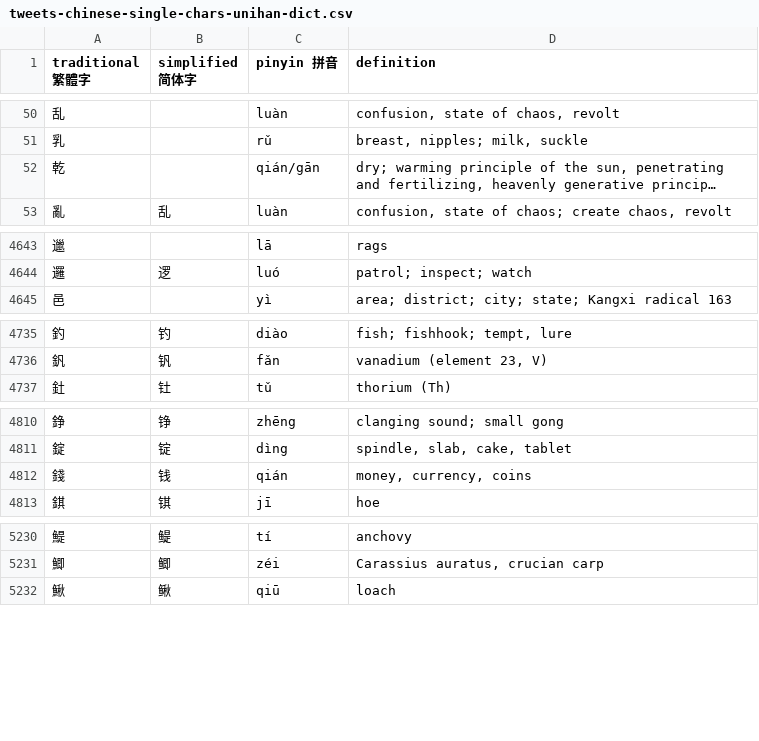
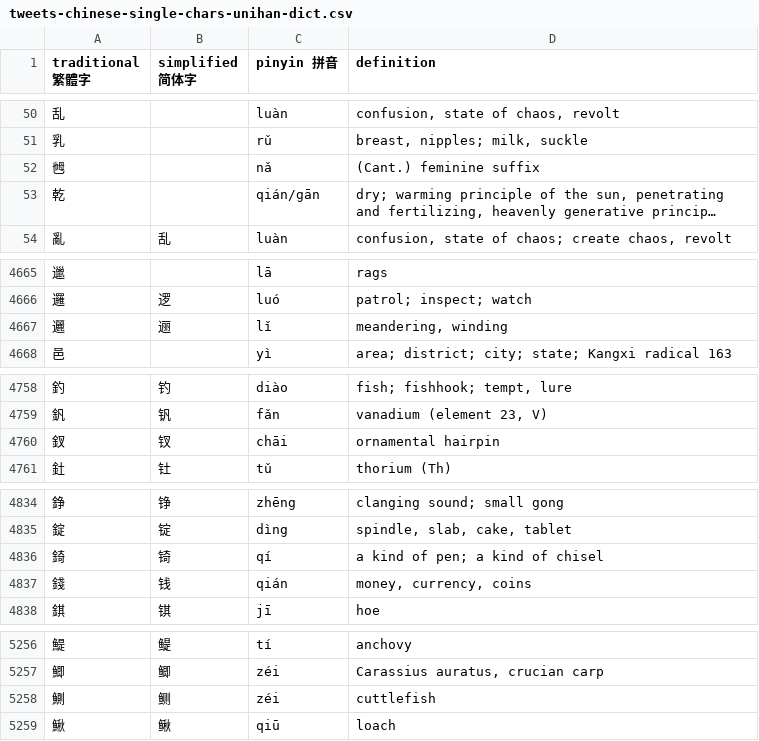
Before and after one commit to artxgj/chinese-study, a CSV file: twitter/tweets-chinese-single-chars-unihan-dict.csv, drawn as a sheet; only a part is shown, gaps mark what is left out; long unchanged cells end in …; the diff covers the shown part only; the diff names each change by its address in the sheet, - before the commit and + after, or states it on an @@ line.

```diff
--- a/twitter/tweets-chinese-single-chars-unihan-dict.csv
+++ b/twitter/tweets-chinese-single-chars-unihan-dict.csv
+row 52: 乸 |  | nǎ | (Cant.) feminine suffix
+row 4667: 邐 | 逦 | lǐ | meandering, winding
+row 4760: 釵 | 钗 | chāi | ornamental hairpin
+row 4836: 錡 | 锜 | qí | a kind of pen; a kind of chisel
+row 5258: 鰂 | 鲗 | zéi | cuttlefish
```
Also changed, not shown: 23 added rows elsewhere in this file.
